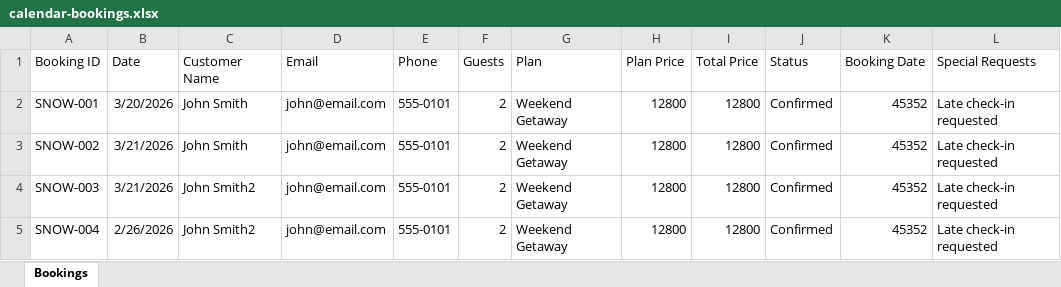
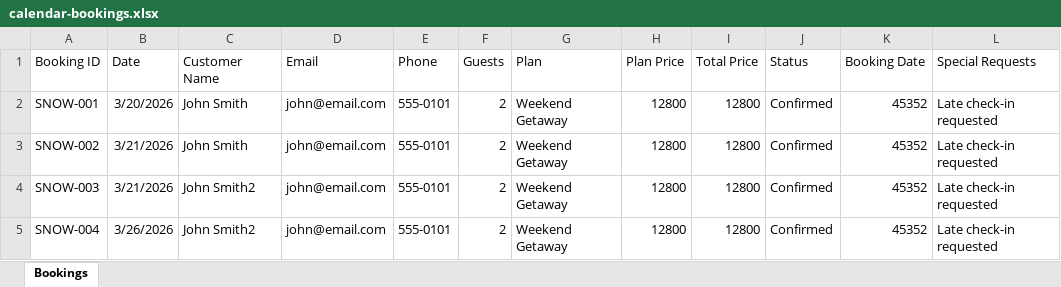
Before and after one commit to ZeroDegreeStation/Calendar, an Excel workbook: data/calendar-bookings.xlsx, sheet Bookings, drawn as a sheet; values as stored, in another font and other column widths than the file's, no borders; the diff names each change by its address in the sheet, - before the commit and + after, or states it on an @@ line.

Commit message:
reset excel data

```diff
--- a/data/calendar-bookings.xlsx (sheet Bookings)
+++ b/data/calendar-bookings.xlsx (sheet Bookings)
-B5 (Date): 2/26/2026
+B5 (Date): 3/26/2026
```
Also changed, not shown: data/calendar-availability.xlsx.
